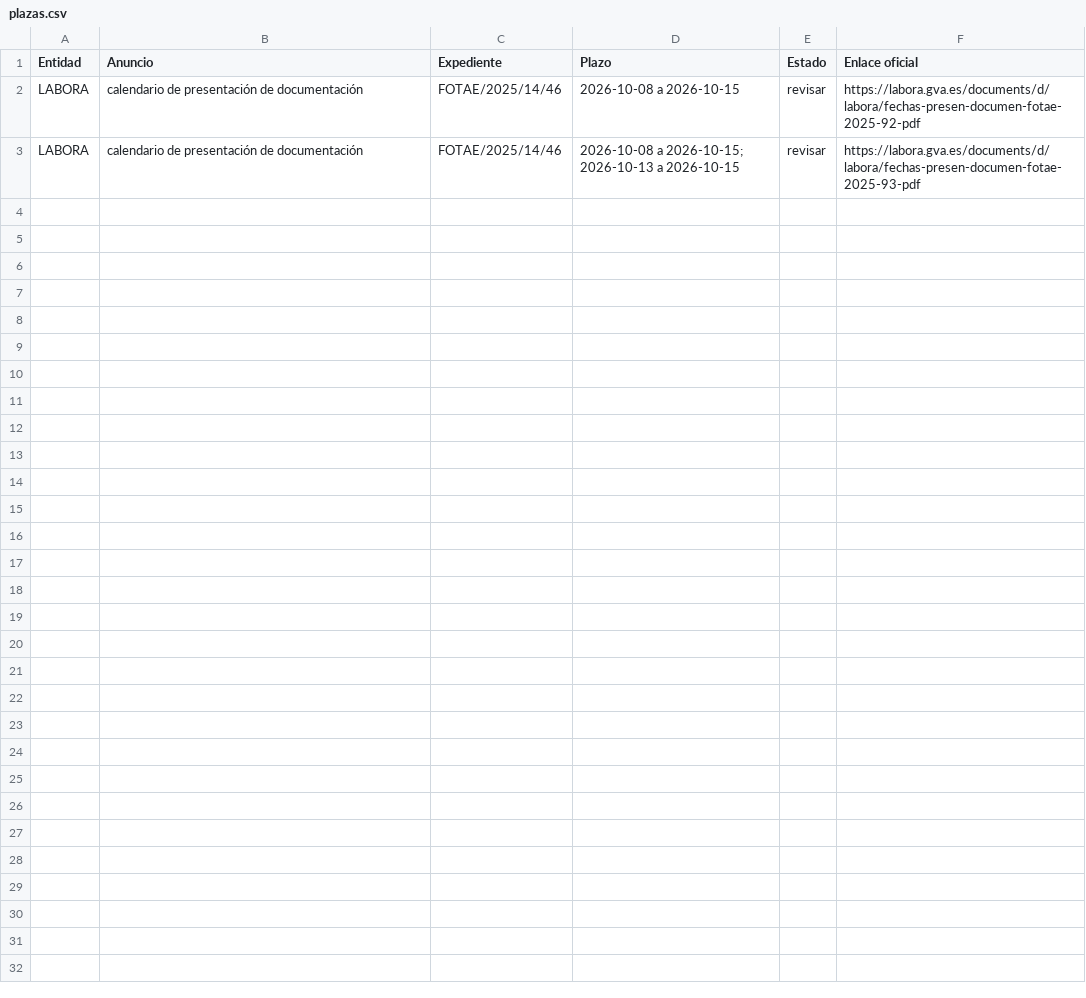
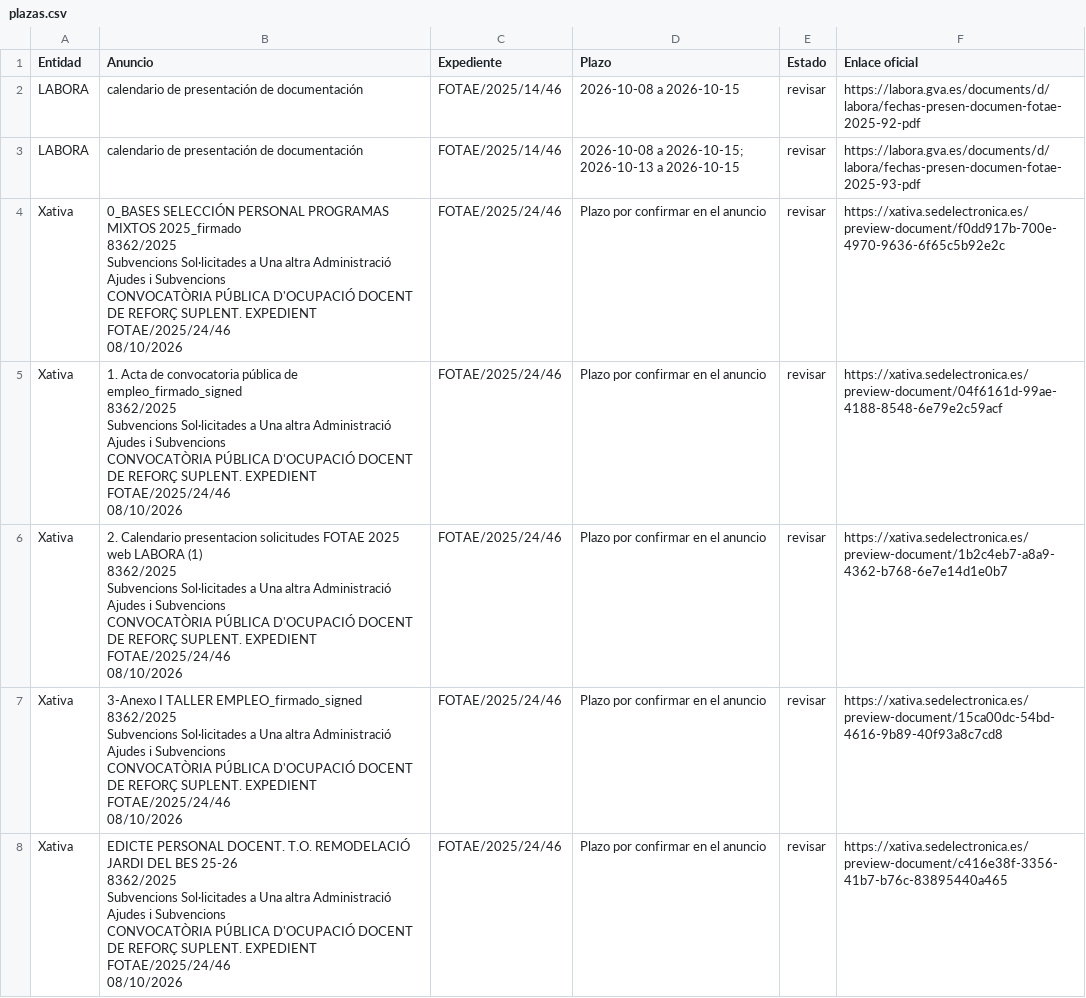
Before and after one commit to dandresmz-esp/vigilante-labora, a CSV file: plazas.csv, drawn as a sheet; ↵ is a line break in a cell; the diff names each change by its address in the sheet, - before the commit and + after, or states it on an @@ line.

Commit message:
Estado de la comprobación y cola de avisos

```diff
--- a/plazas.csv
+++ b/plazas.csv
+row 4: Xativa | 0_BASES SELECCIÓN PERSONAL PROGRAMAS MIXTOS 2025_firmado ↵ 8362/2025 ↵ Subvencions Sol·licitades a Una altra Administració ↵ Ajudes i Subvencions ↵ CONVOCATÒRIA PÚBLICA D'OCUPACIÓ DOCENT DE REFORÇ SUPLENT. EXPEDIENT FOTAE/2025/24/46 ↵ 08/10/2026 | FOTAE/2025/24/46 | Plazo por confirmar en el anuncio | revisar | https://xativa.sedelectronica.es/preview-document/f0dd917b-700e-4970-9636-6f65c5b92e2c
+row 5: Xativa | 1. Acta de convocatoria pública de empleo_firmado_signed ↵ 8362/2025 ↵ Subvencions Sol·licitades a Una altra Administració ↵ Ajudes i Subvencions ↵ CONVOCATÒRIA PÚBLICA D'OCUPACIÓ DOCENT DE REFORÇ SUPLENT. EXPEDIENT FOTAE/2025/24/46 ↵ 08/10/2026 | FOTAE/2025/24/46 | Plazo por confirmar en el anuncio | revisar | https://xativa.sedelectronica.es/preview-document/04f6161d-99ae-4188-8548-6e79e2c59acf
+row 6: Xativa | 2. Calendario presentacion solicitudes FOTAE 2025 web LABORA (1) ↵ 8362/2025 ↵ Subvencions Sol·licitades a Una altra Administració ↵ Ajudes i Subvencions ↵ CONVOCATÒRIA PÚBLICA D'OCUPACIÓ DOCENT DE REFORÇ SUPLENT. EXPEDIENT FOTAE/2025/24/46 ↵ 08/10/2026 | FOTAE/2025/24/46 | Plazo por confirmar en el anuncio | revisar | https://xativa.sedelectronica.es/preview-document/1b2c4eb7-a8a9-4362-b768-6e7e14d1e0b7
+row 7: Xativa | 3-Anexo I TALLER EMPLEO_firmado_signed ↵ 8362/2025 ↵ Subvencions Sol·licitades a Una altra Administració ↵ Ajudes i Subvencions ↵ CONVOCATÒRIA PÚBLICA D'OCUPACIÓ DOCENT DE REFORÇ SUPLENT. EXPEDIENT FOTAE/2025/24/46 ↵ 08/10/2026 | FOTAE/2025/24/46 | Plazo por confirmar en el anuncio | revisar | https://xativa.sedelectronica.es/preview-document/15ca00dc-54bd-4616-9b89-40f93a8c7cd8
+row 8: Xativa | EDICTE PERSONAL DOCENT. T.O. REMODELACIÓ JARDI DEL BES 25-26 ↵ 8362/2025 ↵ Subvencions Sol·licitades a Una altra Administració ↵ Ajudes i Subvencions ↵ CONVOCATÒRIA PÚBLICA D'OCUPACIÓ DOCENT DE REFORÇ SUPLENT. EXPEDIENT FOTAE/2025/24/46 ↵ 08/10/2026 | FOTAE/2025/24/46 | Plazo por confirmar en el anuncio | revisar | https://xativa.sedelectronica.es/preview-document/c416e38f-3356-41b7-b76c-83895440a465
```
Also changed, not shown: 4 other files.
